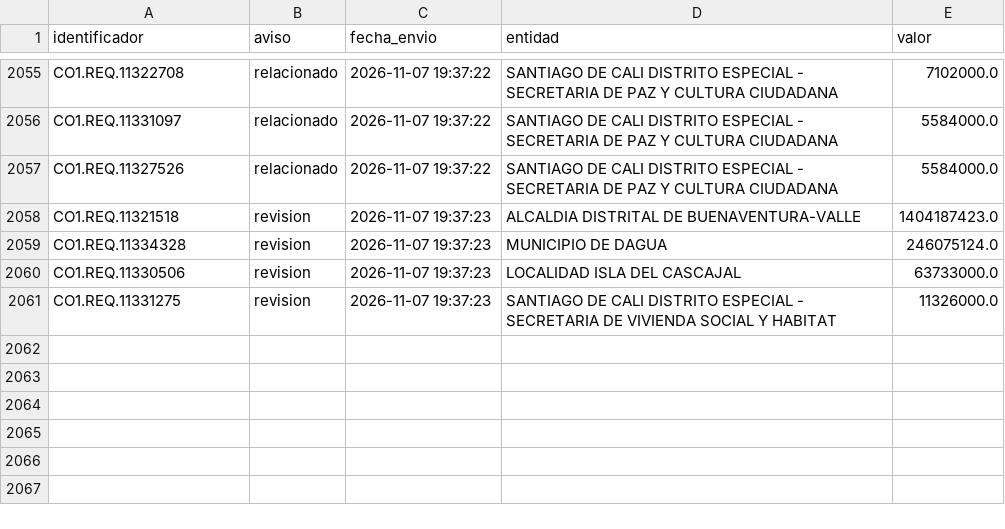
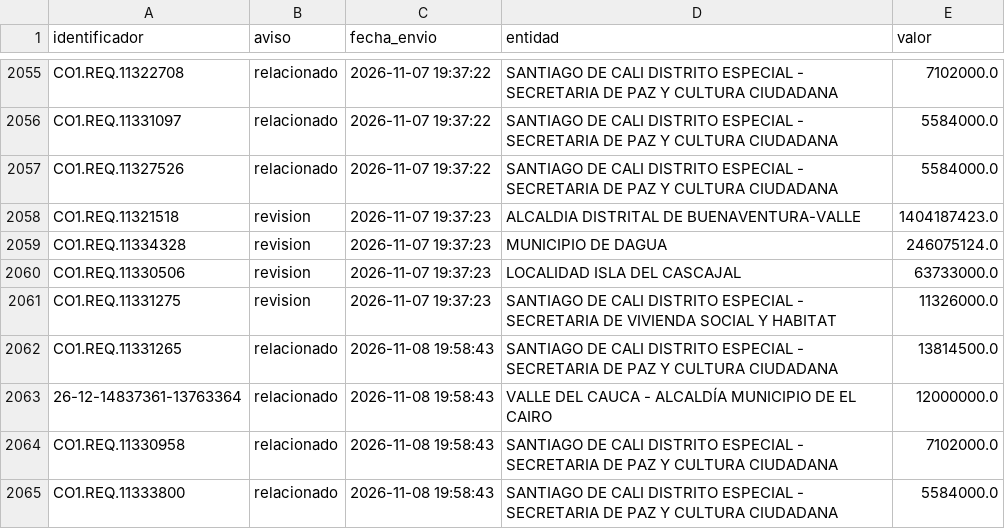
Before and after one commit to jlzmontenegro/contratacion-urgencia-manifiesta-valle, a CSV file: datos/avisados.csv, drawn as a sheet; only a part is shown, gaps mark what is left out.

```diff
--- a/datos/avisados.csv
+++ b/datos/avisados.csv
@@ -2061 +2061,5 @@ CO1.REQ.11330506,revision,2026-11-07 19:37:23,LOCALIDAD ISLA DEL CASCAJAL,637330
 CO1.REQ.11331275,revision,2026-11-07 19:37:23,SANTIAGO DE CALI DISTRITO ESPECIAL - SECRETARIA DE VIVIENDA SOCIAL Y HABITAT,11326000.0
+CO1.REQ.11331265,relacionado,2026-11-08 19:58:43,SANTIAGO DE CALI DISTRITO ESPECIAL - SECRETARIA DE PAZ Y CULTURA CIUDADANA,13814500.0
+26-12-14837361-13763364,relacionado,2026-11-08 19:58:43,VALLE DEL CAUCA - ALCALDÍA MUNICIPIO DE EL CAIRO,12000000.0
+CO1.REQ.11330958,relacionado,2026-11-08 19:58:43,SANTIAGO DE CALI DISTRITO ESPECIAL - SECRETARIA DE PAZ Y CULTURA CIUDADANA,7102000.0
+CO1.REQ.11333800,relacionado,2026-11-08 19:58:43,SANTIAGO DE CALI DISTRITO ESPECIAL - SECRETARIA DE PAZ Y CULTURA CIUDADANA,5584000.0
```
Also changed, not shown: 23 other files.
